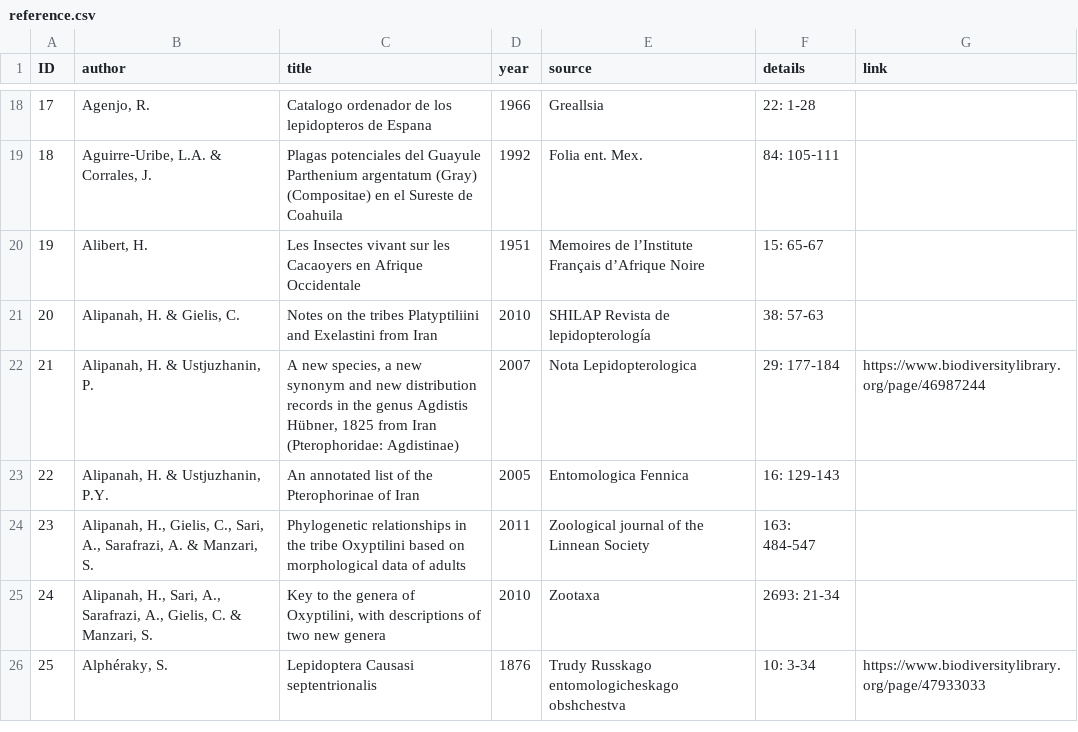
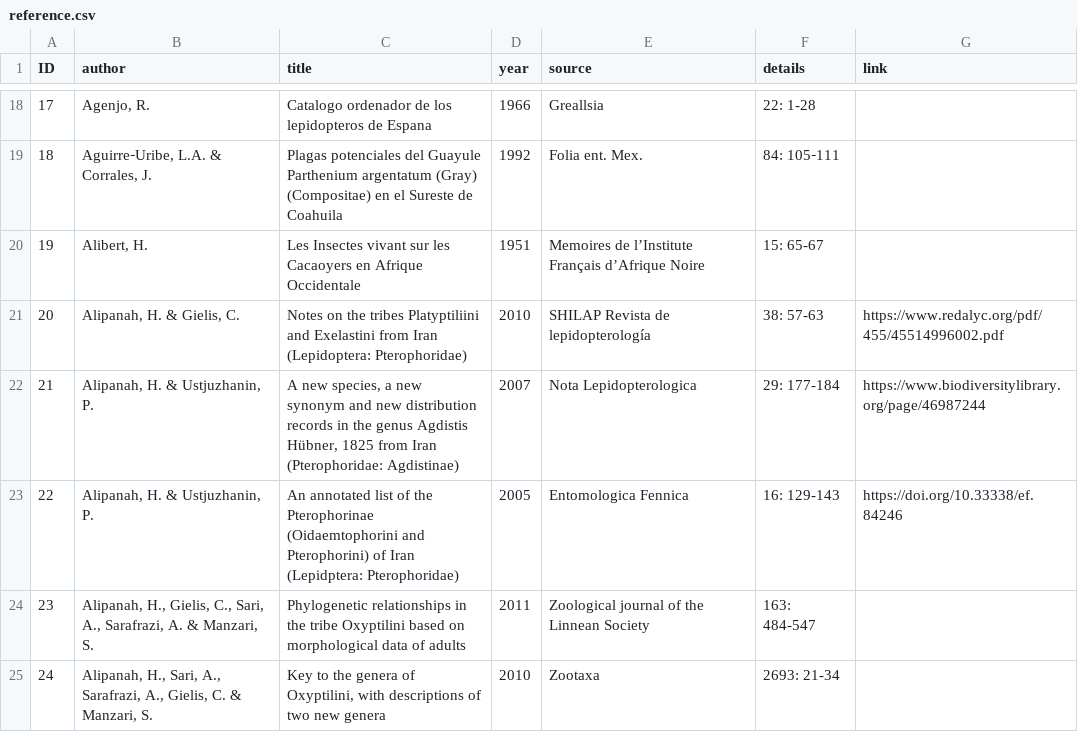
Before and after one commit to dhobern/pterophoroidea, a CSV file: coldp/data/reference.csv, drawn as a sheet; only a part is shown, gaps mark what is left out; the shorter side is filled out with more unchanged rows.

Commit message:
Iran Pterophorinae

```diff
--- a/coldp/data/reference.csv
+++ b/coldp/data/reference.csv
@@ -20,5 +20,5 @@ ID,author,title,year,source,details,link
 19,"Alibert, H.",Les Insectes vivant sur les Cacaoyers en Afrique Occidentale,1951,Memoires de l’Institute Français d’Afrique Noire,15: 65-67,
-20,"Alipanah, H. & Gielis, C.",Notes on the tribes Platyptiliini and Exelastini from Iran,2010,SHILAP Revista de lepidopterología,38: 57-63,
+20,"Alipanah, H. & Gielis, C.",Notes on the tribes Platyptiliini and Exelastini from Iran (Lepidoptera: Pterophoridae),2010,SHILAP Revista de lepidopterología,38: 57-63,https://www.redalyc.org/pdf/455/45514996002.pdf
 21,"Alipanah, H. & Ustjuzhanin, P.","A new species, a new synonym and new distribution records in the genus Agdistis Hübner, 1825 from Iran (Pterophoridae: Agdistinae)",2007,Nota Lepidopterologica,29: 177-184,https://www.biodiversitylibrary.org/page/46987244
-22,"Alipanah, H. & Ustjuzhanin, P.Y.",An annotated list of the Pterophorinae of Iran,2005,Entomologica Fennica,16: 129-143,
+22,"Alipanah, H. & Ustjuzhanin, P.",An annotated list of the Pterophorinae (Oidaemtophorini and Pterophorini) of Iran (Lepidptera: Pterophoridae),2005,Entomologica Fennica,16: 129-143,https://doi.org/10.33338/ef.84246
 23,"Alipanah, H., Gielis, C., Sari, A., Sarafrazi, A. & Manzari, S.",Phylogenetic relationships in the tribe Oxyptilini based on morphological data of adults,2011,Zoological journal of the Linnean Society,163: 484-547,
```
Also changed, not shown: coldp/data/namereference.csv.
